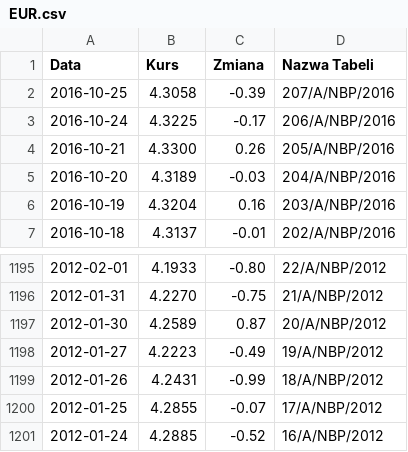
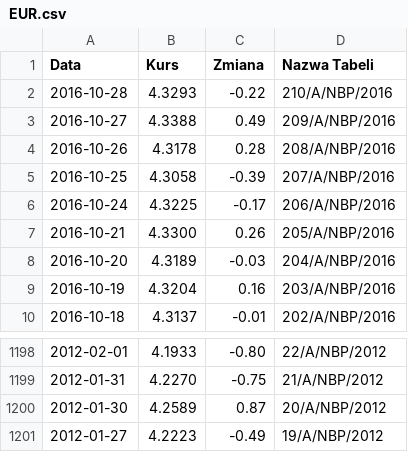
Before and after one commit to mariuszrokita/money-machine, a CSV file: data-archive/EUR.csv, drawn as a sheet; only a part is shown, gaps mark what is left out; removed rows and columns are numbered as before the commit, all else as after; the diff names each change by its address in the sheet, - before the commit and + after, or states it on an @@ line.

```diff
--- a/data-archive/EUR.csv
+++ b/data-archive/EUR.csv
+row 2: 2016-10-28 | 4.3293 | -0.22 | 210/A/NBP/2016
+row 3: 2016-10-27 | 4.3388 | 0.49 | 209/A/NBP/2016
+row 4: 2016-10-26 | 4.3178 | 0.28 | 208/A/NBP/2016
-row 1199: 2012-01-26 | 4.2431 | -0.99 | 18/A/NBP/2012
-row 1200: 2012-01-25 | 4.2855 | -0.07 | 17/A/NBP/2012
-row 1201: 2012-01-24 | 4.2885 | -0.52 | 16/A/NBP/2012
```
Also changed, not shown: data-archive/GBP.csv, data-archive/USD.csv, 4 other files.
